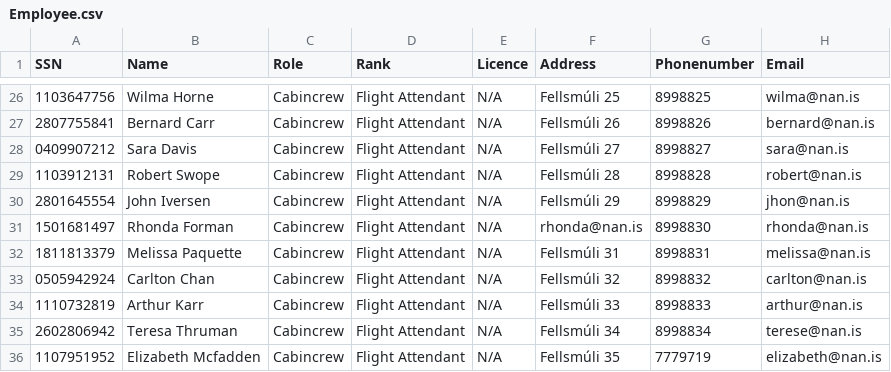
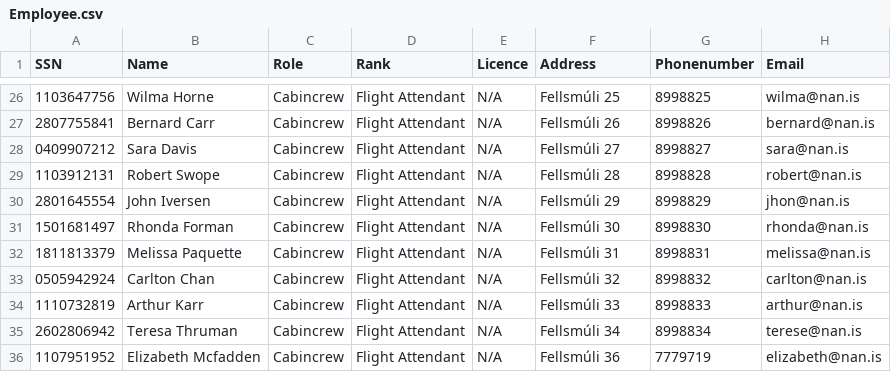
Before and after one commit to juliush16/Verklegt_1, a CSV file: Repo/Employee.csv, drawn as a sheet; only a part is shown, gaps mark what is left out.

```diff
--- a/Repo/Employee.csv
+++ b/Repo/Employee.csv
@@ -30,3 +30,3 @@ SSN,Name,Role,Rank,Licence,Address,Phonenumber,Email
 2801645554,John Iversen,Cabincrew,Flight Attendant,N/A,Fellsmúli 29,8998829,jhon@nan.is
-1501681497,Rhonda Forman,Cabincrew,Flight Attendant,N/A,rhonda@nan.is,8998830,rhonda@nan.is
+1501681497,Rhonda Forman,Cabincrew,Flight Attendant,N/A,Fellsmúli 30,8998830,rhonda@nan.is
 1811813379,Melissa Paquette,Cabincrew,Flight Attendant,N/A,Fellsmúli 31,8998831,melissa@nan.is
@@ -35,2 +35,2 @@ SSN,Name,Role,Rank,Licence,Address,Phonenumber,Email
 2602806942,Teresa Thruman,Cabincrew,Flight Attendant,N/A,Fellsmúli 34,8998834,terese@nan.is
-1107951952,Elizabeth Mcfadden,Cabincrew,Flight Attendant,N/A,Fellsmúli 35,7779719,elizabeth@nan.is
+1107951952,Elizabeth Mcfadden,Cabincrew,Flight Attendant,N/A,Fellsmúli 36,7779719,elizabeth@nan.is
```
Also changed, not shown: 5 other files.
